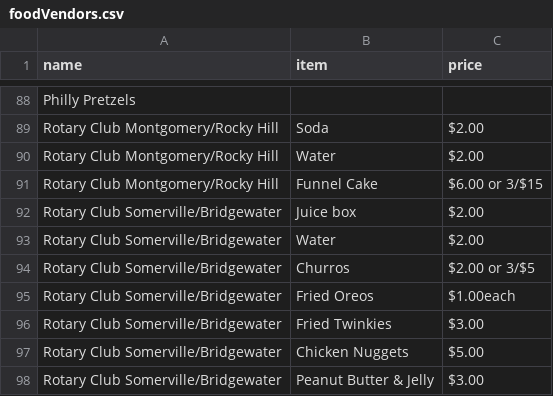
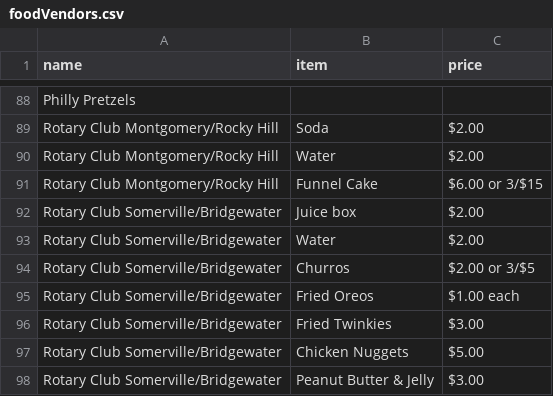
Before and after one commit to cyfinfaza/sc4hfair-sveltekit, a CSV file: tools/foodVendors.csv, drawn as a sheet; only a part is shown, gaps mark what is left out.

```diff
--- a/tools/foodVendors.csv
+++ b/tools/foodVendors.csv
@@ -94,3 +94,3 @@ Rotary Club Somerville/Bridgewater,Water,$2.00
 Rotary Club Somerville/Bridgewater,Churros,$2.00 or 3/$5
-Rotary Club Somerville/Bridgewater,Fried Oreos,$1.00each
+Rotary Club Somerville/Bridgewater,Fried Oreos,$1.00 each
 Rotary Club Somerville/Bridgewater,Fried Twinkies,$3.00
```
Also changed, not shown: 4 other files.
